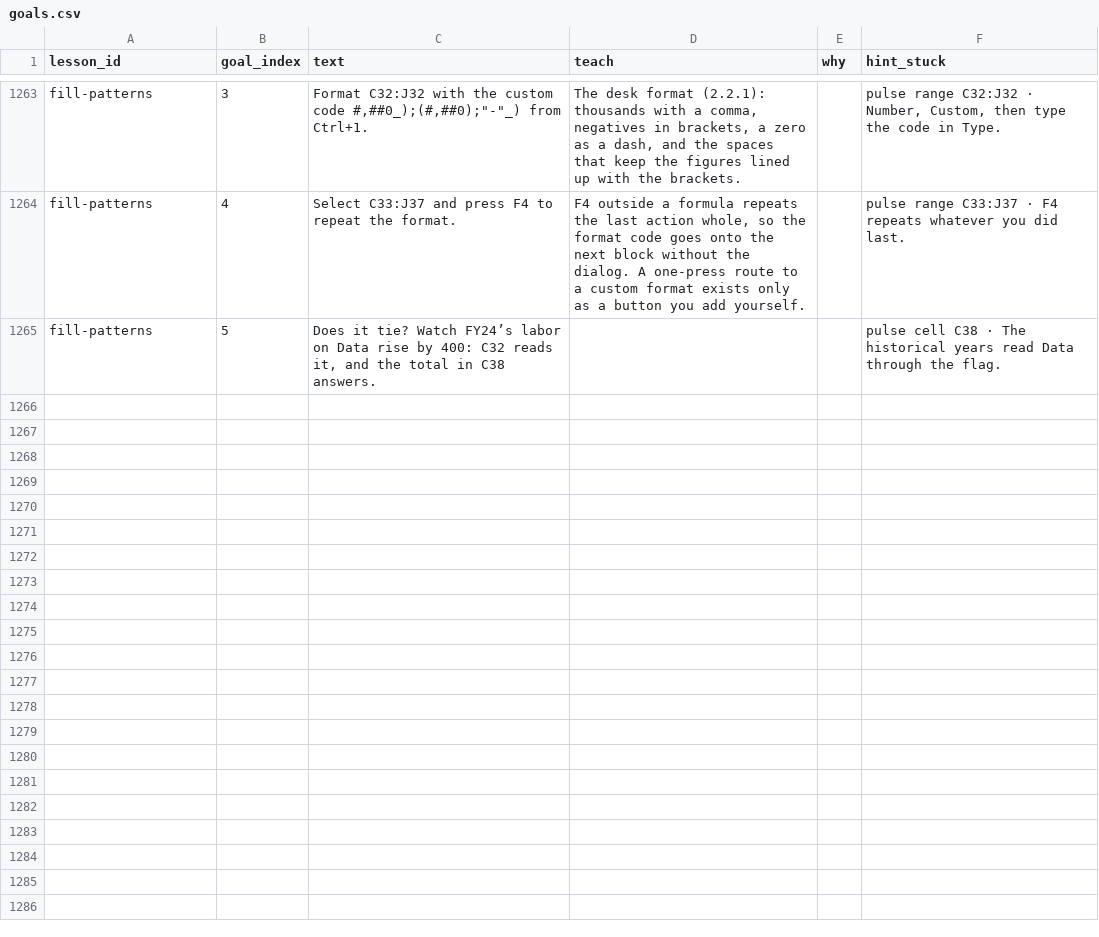
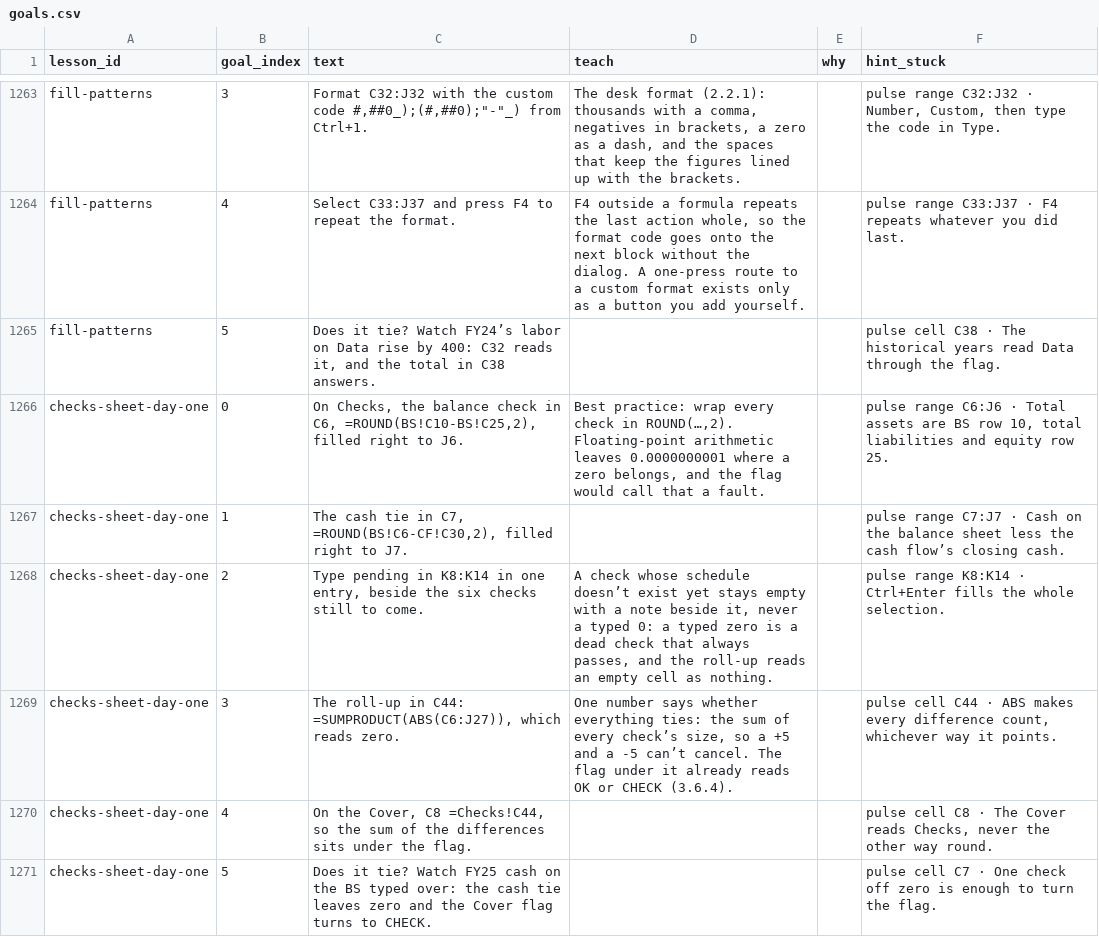
Before and after one commit to rathunter69/Hotkey.gg, a CSV file: app2/content/copy/goals.csv, drawn as a sheet; only a part is shown, gaps mark what is left out.

```diff
--- a/app2/content/copy/goals.csv
+++ b/app2/content/copy/goals.csv
@@ -1265 +1265,7 @@ fill-patterns,4,Select C33:J37 and press F4 to repeat the format.,"F4 outside a
 fill-patterns,5,"Does it tie? Watch FY24’s labor on Data rise by 400: C32 reads it, and the total in C38 answers.",,,pulse cell C38 · The historical years read Data through the flag.
+checks-sheet-day-one,0,"On Checks, the balance check in C6, =ROUND(BS!C10-BS!C25,2), filled right to J6.","Best practice: wrap every check in ROUND(…,2). Floating-point arithmetic leaves 0.0000000001 where a zero belongs, and the flag would call that a fault.",,"pulse range C6:J6 · Total assets are BS row 10, total liabilities and equity row 25."
+checks-sheet-day-one,1,"The cash tie in C7, =ROUND(BS!C6-CF!C30,2), filled right to J7.",,,pulse range C7:J7 · Cash on the balance sheet less the cash flow’s closing cash.
+checks-sheet-day-one,2,"Type pending in K8:K14 in one entry, beside the six checks still to come.","A check whose schedule doesn’t exist yet stays empty with a note beside it, never a typed 0: a typed zero is a dead check that always passes, and the roll-up reads an empty cell as nothing.",,pulse range K8:K14 · Ctrl+Enter fills the whole selection.
+checks-sheet-day-one,3,"The roll-up in C44: =SUMPRODUCT(ABS(C6:J27)), which reads zero.","One number says whether everything ties: the sum of every check’s size, so a +5 and a -5 can’t cancel. The flag under it already reads OK or CHECK (3.6.4).",,"pulse cell C44 · ABS makes every difference count, whichever way it points."
+checks-sheet-day-one,4,"On the Cover, C8 =Checks!C44, so the sum of the differences sits under the flag.",,,"pulse cell C8 · The Cover reads Checks, never the other way round."
+checks-sheet-day-one,5,Does it tie? Watch FY25 cash on the BS typed over: the cash tie leaves zero and the Cover flag turns to CHECK.,,,pulse cell C7 · One check off zero is enough to turn the flag.
```
Also changed, not shown: app2/content/copy/lessons.csv, 7 other files.
